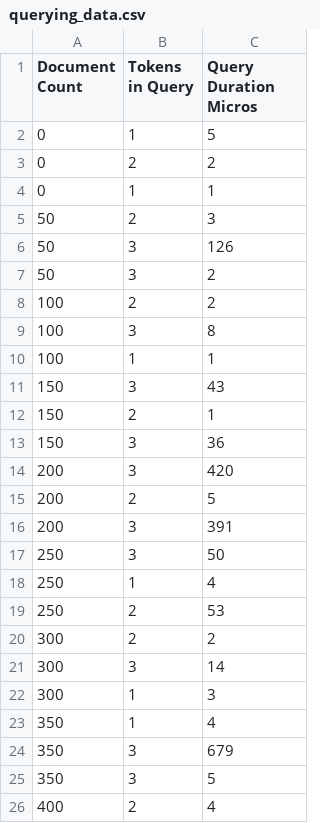
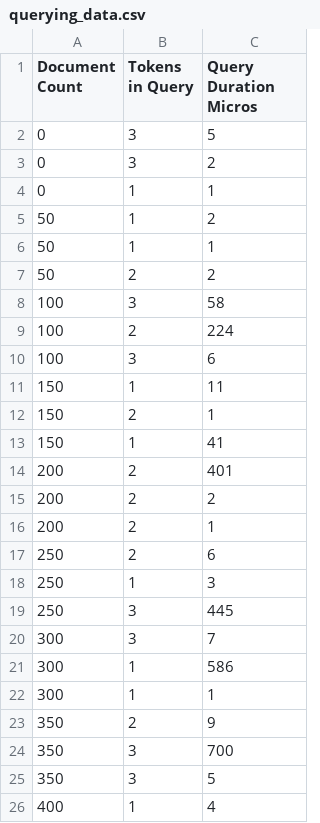
Before and after one commit to beggers/positional_inverted_index, a CSV file: results/frankenstein/querying_data.csv, drawn as a sheet; only a part is shown; the diff covers the shown part only.

```diff
--- a/results/frankenstein/querying_data.csv
+++ b/results/frankenstein/querying_data.csv
@@ -1,26 +1,26 @@
 Document Count,Tokens in Query,Query Duration Micros
-0,1,5
-0,2,2
+0,3,5
+0,3,2
 0,1,1
-50,2,3
-50,3,126
-50,3,2
-100,2,2
-100,3,8
-100,1,1
-150,3,43
+50,1,2
+50,1,1
+50,2,2
+100,3,58
+100,2,224
+100,3,6
+150,1,11
 150,2,1
-150,3,36
-200,3,420
-200,2,5
-200,3,391
-250,3,50
-250,1,4
-250,2,53
-300,2,2
-300,3,14
-300,1,3
-350,1,4
-350,3,679
+150,1,41
+200,2,401
+200,2,2
+200,2,1
+250,2,6
+250,1,3
+250,3,445
+300,3,7
+300,1,586
+300,1,1
+350,2,9
+350,3,700
 350,3,5
-400,2,4
+400,1,4
```
Also changed, not shown: 9 added rows, 9 removed rows and 22 edited cells elsewhere in this file, results/frankenstein/indexing_data.csv, 4 other files.
